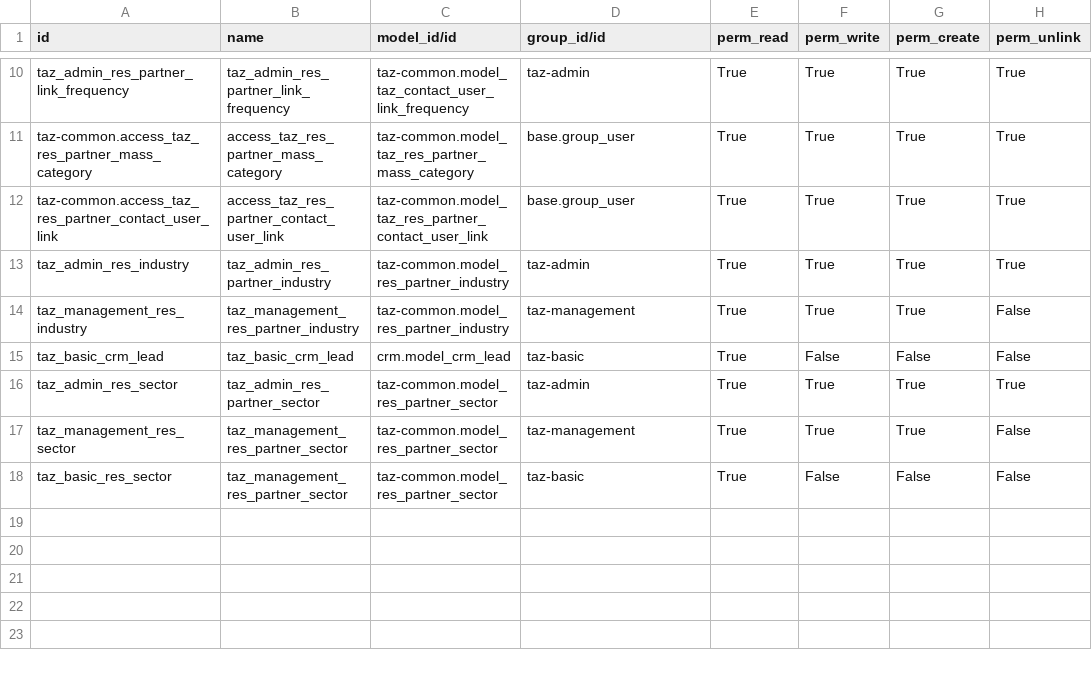
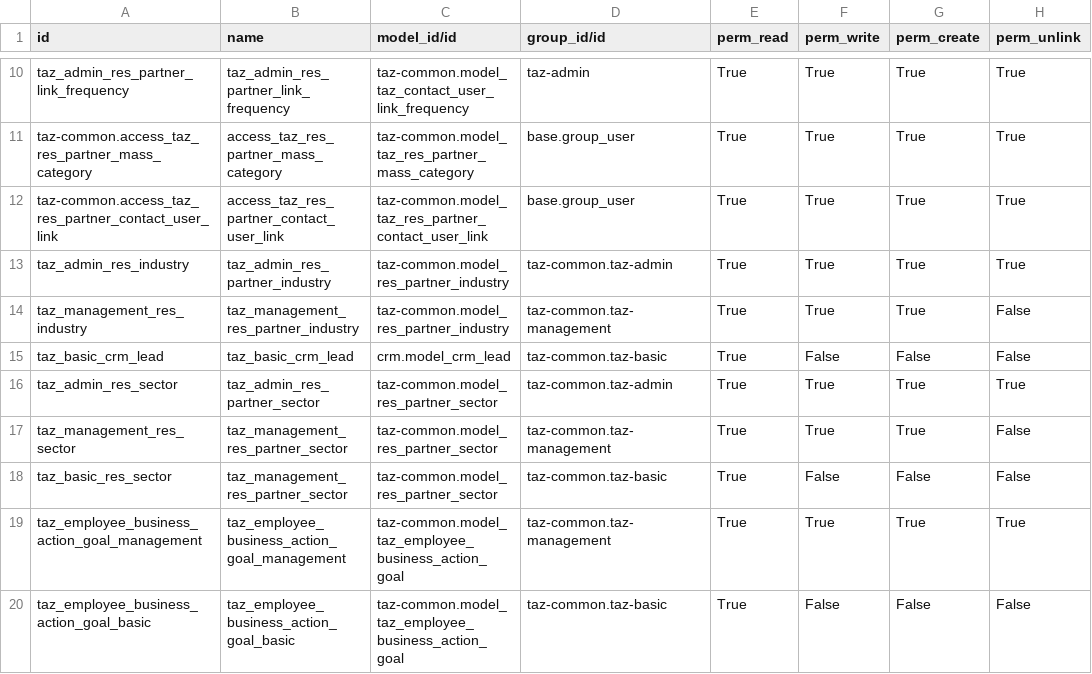
Before and after one commit to taz-paris/taz-odoo, a CSV file: taz-common/security/ir.model.access.csv, drawn as a sheet; only a part is shown, gaps mark what is left out.

Commit message:
[FEAT] Suivi des objectifs de RDV commerciaux par collaborateur
- Modèle : Création de 'taz.employee_business_action_goal' rattaché à res.users.
- Logique : Calcul automatique du réalisé basé sur les actions commerciales 'Faites' de l'année pour chaque type d'action.
- UI : Nouvelles vues liste (éditable), formulaire et recherche avec accès aux détails des actions via un bouton dédié.
- Dashboard : Intégration d'un nouveau bloc de suivi personnel dans le Cockpit DM/Manager.
- Sécurité : Configuration des droits d'accès (ACL) par profil (Basic/Management).

```diff
--- a/taz-common/security/ir.model.access.csv
+++ b/taz-common/security/ir.model.access.csv
@@ -12,7 +12,9 @@
 "taz-common.access_taz_res_partner_contact_user_link","access_taz_res_partner_contact_user_link","taz-common.model_taz_res_partner_contact_user_link","base.group_user","True","True","True","True"
-"taz_admin_res_industry","taz_admin_res_partner_industry","taz-common.model_res_partner_industry",taz-admin,"True","True","True","True"
-"taz_management_res_industry",taz_management_res_partner_industry,taz-common.model_res_partner_industry,taz-management,"True","True","True",False
-"taz_basic_crm_lead","taz_basic_crm_lead","crm.model_crm_lead",taz-basic,"True","False","False","False"
-"taz_admin_res_sector","taz_admin_res_partner_sector","taz-common.model_res_partner_sector",taz-admin,"True","True","True","True"
-"taz_management_res_sector",taz_management_res_partner_sector,taz-common.model_res_partner_sector,taz-management,"True","True","True",False
-"taz_basic_res_sector",taz_management_res_partner_sector,taz-common.model_res_partner_sector,taz-basic,"True","False","False",False
+"taz_admin_res_industry","taz_admin_res_partner_industry","taz-common.model_res_partner_industry","taz-common.taz-admin","True","True","True","True"
+"taz_management_res_industry","taz_management_res_partner_industry","taz-common.model_res_partner_industry","taz-common.taz-management","True","True","True","False"
+"taz_basic_crm_lead","taz_basic_crm_lead","crm.model_crm_lead","taz-common.taz-basic","True","False","False","False"
+"taz_admin_res_sector","taz_admin_res_partner_sector","taz-common.model_res_partner_sector","taz-common.taz-admin","True","True","True","True"
+"taz_management_res_sector","taz_management_res_partner_sector","taz-common.model_res_partner_sector","taz-common.taz-management","True","True","True","False"
+"taz_basic_res_sector","taz_management_res_partner_sector","taz-common.model_res_partner_sector","taz-common.taz-basic","True","False","False","False"
+"taz_employee_business_action_goal_management","taz_employee_business_action_goal_management","taz-common.model_taz_employee_business_action_goal","taz-common.taz-management","True","True","True","True"
+"taz_employee_business_action_goal_basic","taz_employee_business_action_goal_basic","taz-common.model_taz_employee_business_action_goal","taz-common.taz-basic","True","False","False","False"
```
Also changed, not shown: 7 other files.
